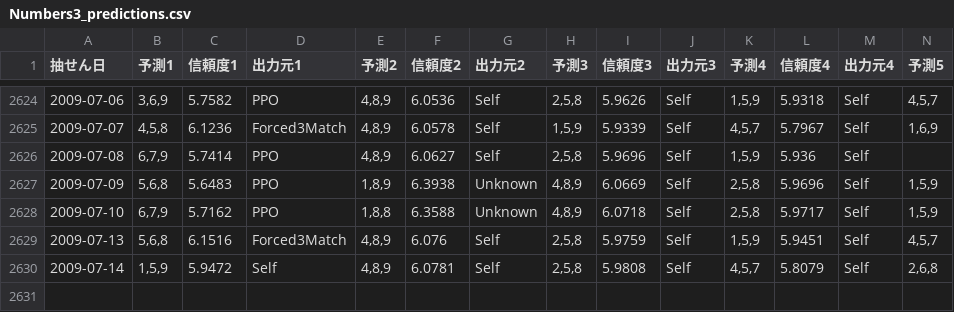
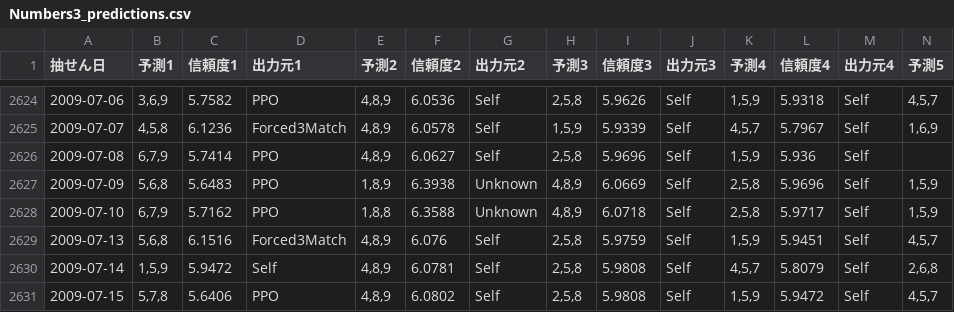
Before and after one commit to Joker7822/num3_v4, a CSV file: Numbers3_predictions.csv, drawn as a sheet; only a part is shown, gaps mark what is left out; rows hold the shown columns only; the diff names each change by its address in the sheet, - before the commit and + after, or states it on an @@ line.

```diff
--- a/Numbers3_predictions.csv
+++ b/Numbers3_predictions.csv
+row 2631: 2009-07-15 | 5,7,8 | 5.6406 | PPO | 4,8,9 | 6.0802 | Self | 2,5,8 | 5.9808 | Self | 1,5,9 | 5.9472 | Self | 4,5,7
```
